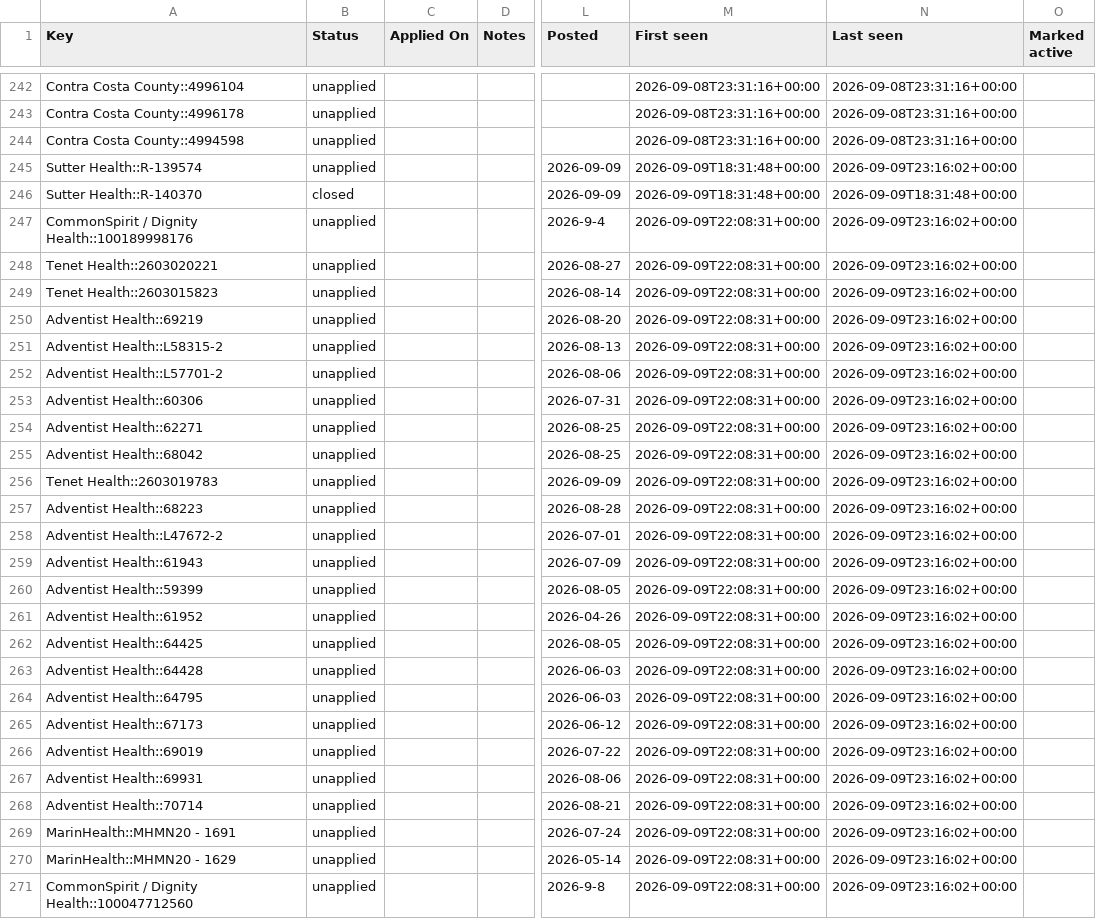
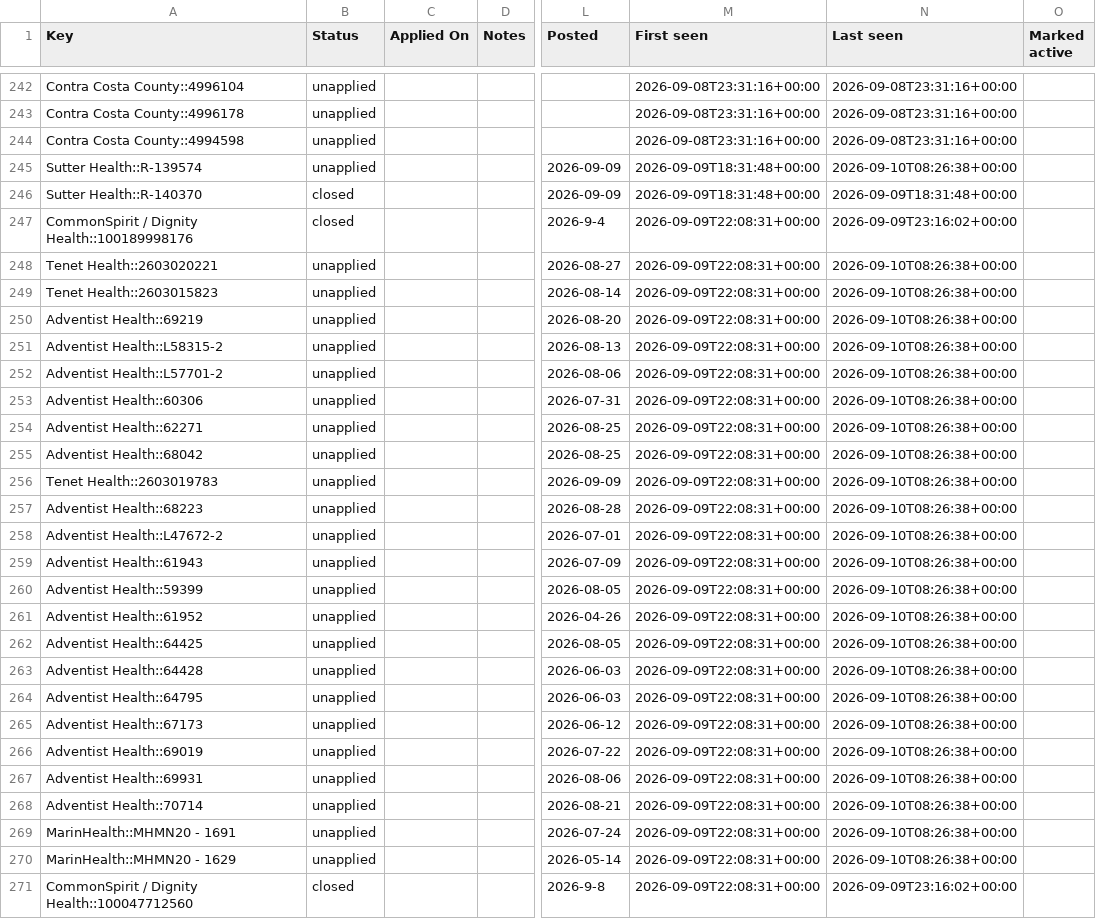
Before and after one commit to jayde89/Nurse-Job-Tracker, a CSV file: applications.csv, drawn as a sheet; only a part is shown, gaps mark what is left out; the diff covers the shown part only; the diff names each change by its address in the sheet, - before the commit and + after, or states it on an @@ line.

```diff
--- a/applications.csv
+++ b/applications.csv
-N245 (Last seen): 2026-09-09T23:16:02+00:00
+N245 (Last seen): 2026-09-10T08:26:38+00:00
-B247 (Status): unapplied
+B247 (Status): closed
-N248:N270 (Last seen): 2026-09-09T23:16:02+00:00
+N248:N270 (Last seen): 2026-09-10T08:26:38+00:00
-B271 (Status): unapplied
+B271 (Status): closed
```
Also changed, not shown: 3 added rows and 103 edited cells elsewhere in this file, 5 other files.
